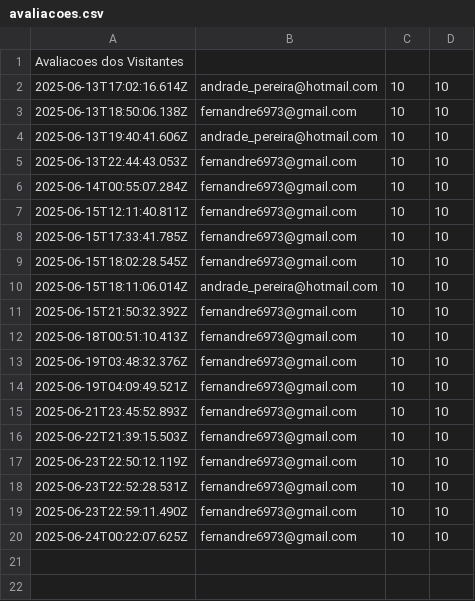
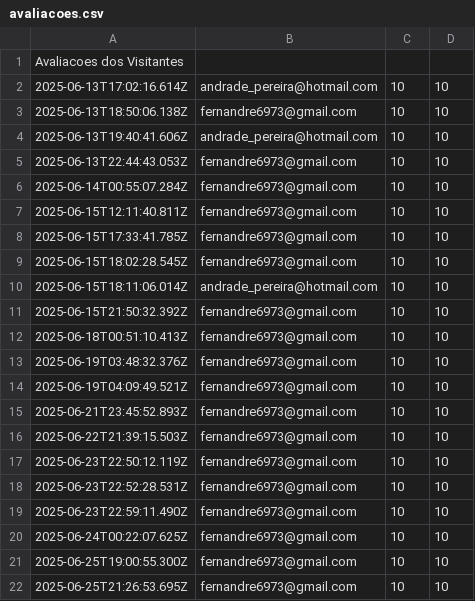
Before and after one commit to AAAPereira/secco-andrade-portfolio, a CSV file: public/excel/salvar-avaliacao/avaliacoes.csv, drawn as a sheet.

```diff
--- a/public/excel/salvar-avaliacao/avaliacoes.csv
+++ b/public/excel/salvar-avaliacao/avaliacoes.csv
@@ -20 +20,3 @@ Avaliacoes dos Visitantes
 2025-06-24T00:22:07.625Z;fernandre6973@gmail.com;10;10
+2025-06-25T19:00:55.300Z;fernandre6973@gmail.com;10;10
+2025-06-25T21:26:53.695Z;fernandre6973@gmail.com;10;10
```
Also changed, not shown: 13 other files.
